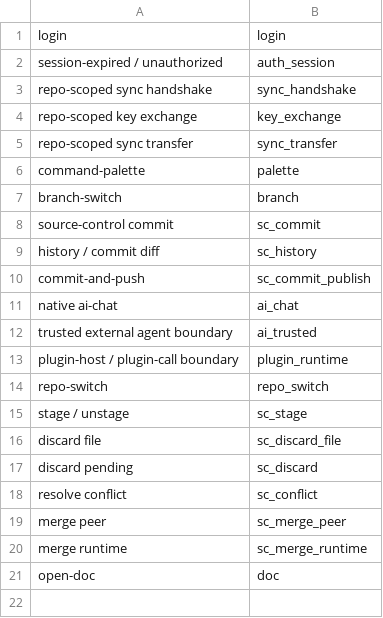
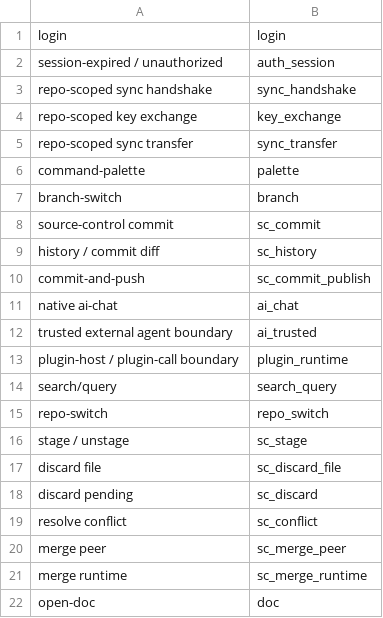
Before and after one commit to Develata/Deve-Notebook, a TSV file: docs/overview/graph/drift-map.tsv, drawn as a sheet; the diff names each change by its address in the sheet, - before the commit and + after, or states it on an @@ line.

Commit message:
docs: add search query architecture flow

```diff
--- a/docs/overview/graph/drift-map.tsv
+++ b/docs/overview/graph/drift-map.tsv
+row 14: search/query | search_query
```
Also changed, not shown: 25 other files.
